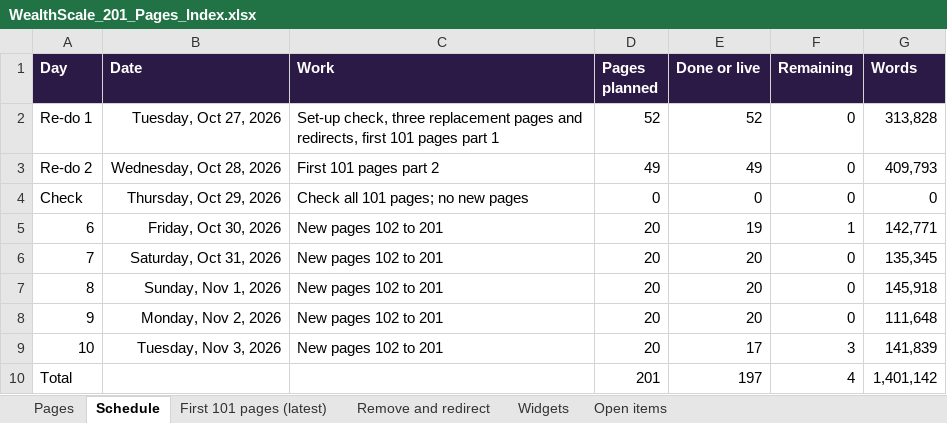
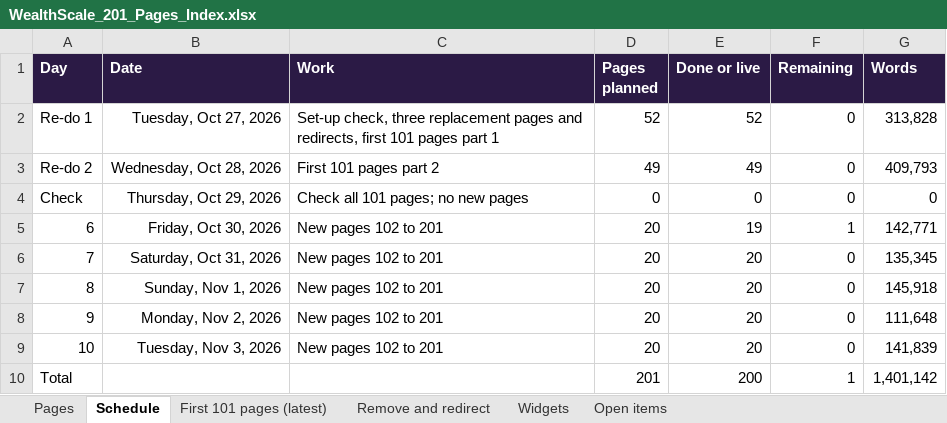
Before and after one commit to navneet-a11y/gondaliyacpa, an Excel workbook: wealthscale/WealthScale_201_Pages_Index.xlsx, sheet Schedule, drawn as a sheet; values as stored, in another font and other column widths than the file's, no borders; the diff names each change by its address in the sheet, - before the commit and + after, or states it on an @@ line.

```diff
--- a/wealthscale/WealthScale_201_Pages_Index.xlsx (sheet Schedule)
+++ b/wealthscale/WealthScale_201_Pages_Index.xlsx (sheet Schedule)
-E9 (Done or live): 17
+E9 (Done or live): 20
-F9 (Remaining): 3
+F9 (Remaining): 0
-E10 (Done or live): 197
+E10 (Done or live): 200
-F10 (Remaining): 4
+F10 (Remaining): 1
```
Also changed, not shown: sheet Pages, sheet Open items, 5 other files.
